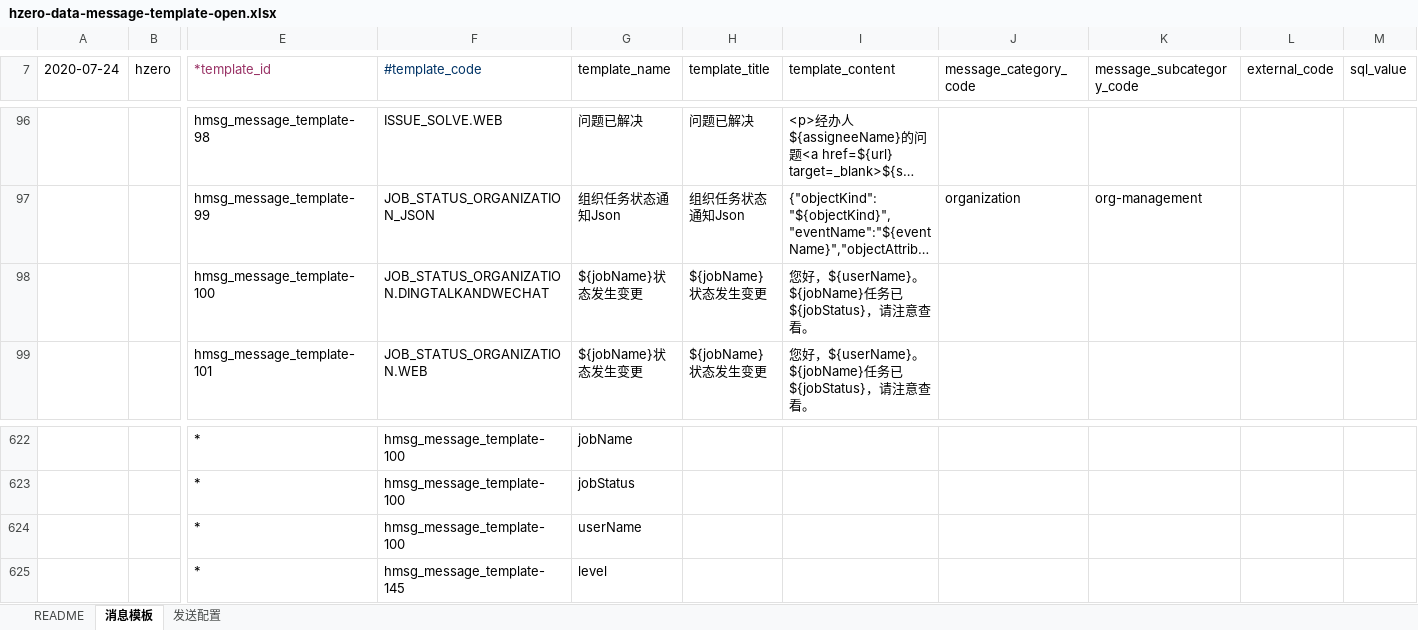
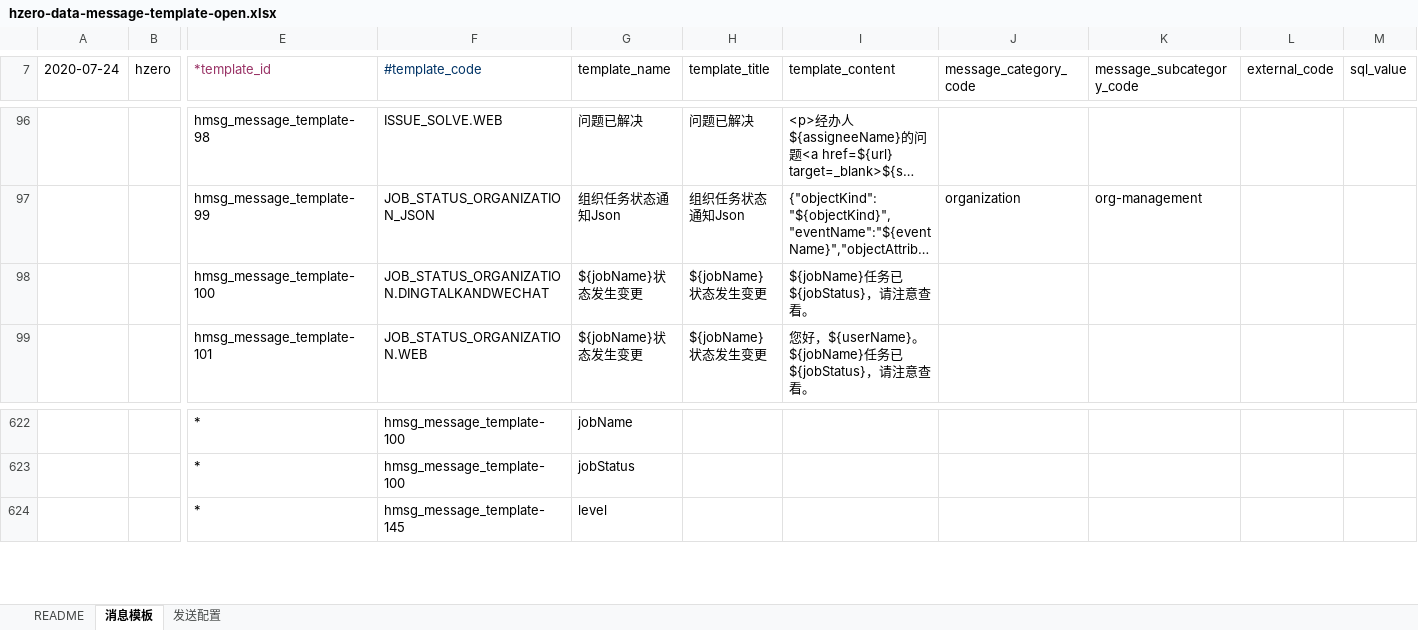
Before and after one commit to ittoyxk/choerodon-message, an Excel workbook: src/main/resources/script/db/init-data/hzero_message/hzero_message/hzero-data-message-template-open.xlsx, sheet 消息模板, drawn as a sheet; only a part is shown, gaps mark what is left out; long unchanged cells end in …; values as stored, in another font and other column widths than the file's, no borders; rows hold the shown columns only; the diff names each change by its address in the sheet, - before the commit and + after, or states it on an @@ line.

Commit message:
[FIX] 修改execl

```diff
--- a/src/main/resources/script/db/init-data/hzero_message/hzero_message/hzero-data-message-template-open.xlsx (sheet 消息模板)
+++ b/src/main/resources/script/db/init-data/hzero_message/hzero_message/hzero-data-message-template-open.xlsx (sheet 消息模板)
-I98 (template_content): 您好，${userName}。${jobName}任务已${jobStatus}，请注意查看。
+I98 (template_content): ${jobName}任务已${jobStatus}，请注意查看。
-row 624:  |  | * | hmsg_message_template-100 | userName
```
